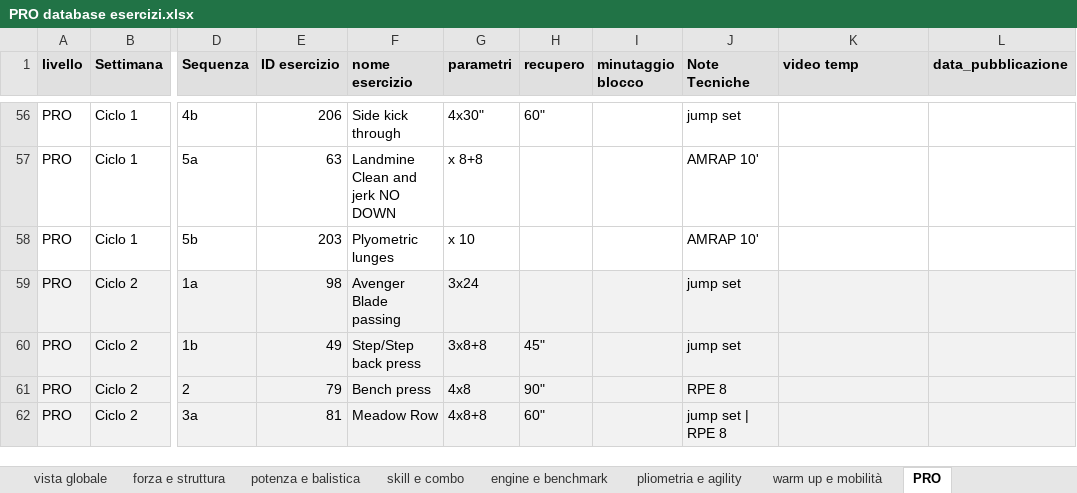
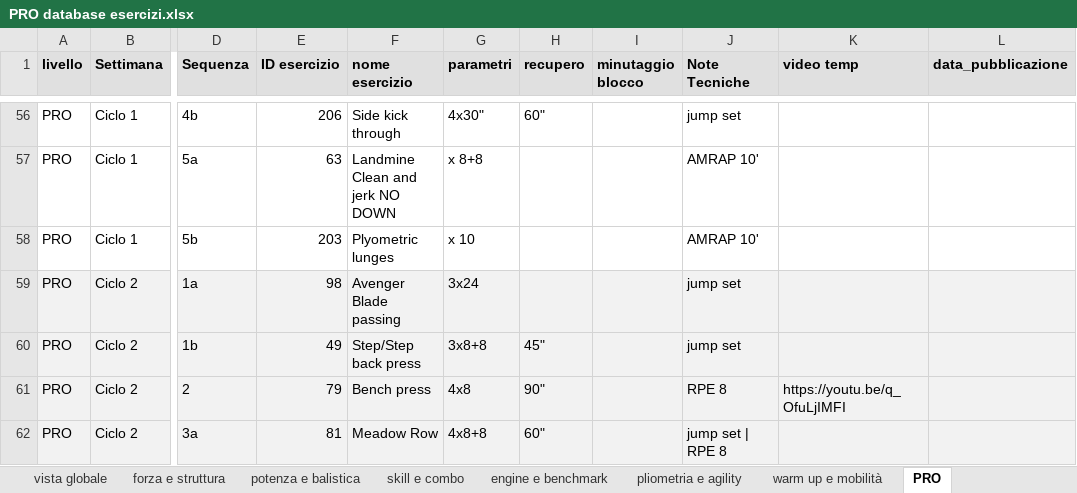
Before and after one commit to firenzepersonaltrainer-droid/Area46_App, an Excel workbook: PRO database esercizi.xlsx, sheet PRO, drawn as a sheet; only a part is shown, gaps mark what is left out; values as stored, in another font and other column widths than the file's, no borders; the diff covers the shown part only; the diff names each change by its address in the sheet, - before the commit and + after, or states it on an @@ line.

```diff
--- a/PRO database esercizi.xlsx (sheet PRO)
+++ b/PRO database esercizi.xlsx (sheet PRO)
-K61 (video temp): (empty)
+K61 (video temp): https://youtu.be/q_OfuLjIMFI
```
Also changed, not shown: 51 added rows and 11 edited cells elsewhere in this sheet, database esercizi Lab.xlsx, 12 other files.
